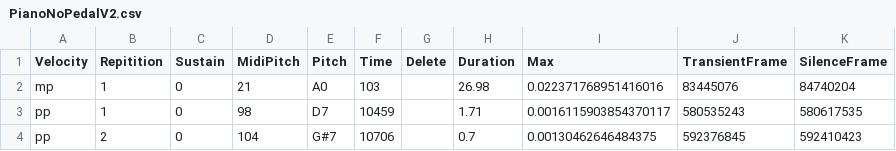
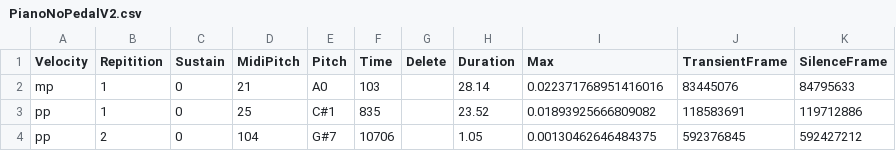
Before and after one commit to simonherron/SamplerCut, a CSV file: Piano/PianoNoPedalV2.csv, drawn as a sheet.

```diff
--- a/Piano/PianoNoPedalV2.csv
+++ b/Piano/PianoNoPedalV2.csv
@@ -1,4 +1,4 @@
 Velocity,Repitition,Sustain,MidiPitch,Pitch,Time,Delete,Duration,Max,TransientFrame,SilenceFrame
-mp,1,0,21,A0,103,,26.98,0.022371768951416016,83445076,84740204
-pp,1,0,98,D7,10459,,1.71,0.0016115903854370117,580535243,580617535
-pp,2,0,104,G#7,10706,,0.7,0.00130462646484375,592376845,592410423
+mp,1,0,21,A0,103,,28.14,0.022371768951416016,83445076,84795633
+pp,1,0,25,C#1,835,,23.52,0.01893925666809082,118583691,119712886
+pp,2,0,104,G#7,10706,,1.05,0.00130462646484375,592376845,592427212
```
Also changed, not shown: 1 other file.
